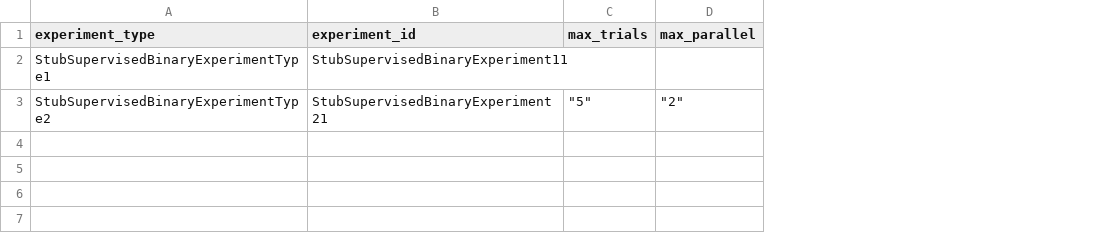
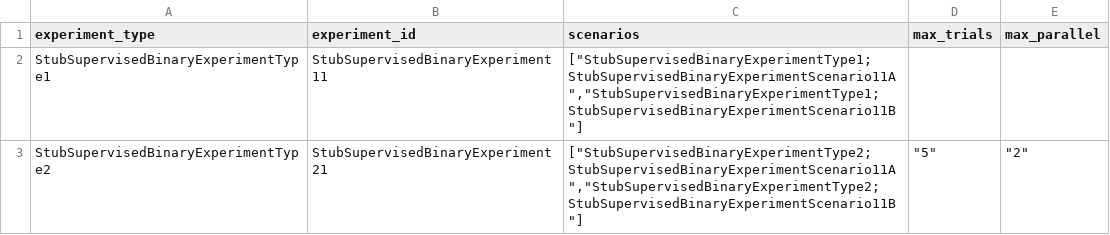
Before and after one commit to compatibl/hackathon2025, a CSV file: preloads/stubs/cl/runtime/csv/StubSupervisedBinaryExperiment.csv, drawn as a sheet; the diff names each change by its address in the sheet, - before the commit and + after, or states it on an @@ line.

```diff
--- a/preloads/stubs/cl/runtime/csv/StubSupervisedBinaryExperiment.csv
+++ b/preloads/stubs/cl/runtime/csv/StubSupervisedBinaryExperiment.csv
+column C (scenarios), rows 2-3: ["StubSupervisedBinaryExperimentType1;StubSupervisedBinaryExperimentScenario11A","StubSupervisedBinaryExperimentType1;StubSupervisedBinaryExperimentScenario11B"] | ["StubSupervisedBinaryExperimentType2;StubSupervisedBinaryExperimentScenario11A","StubSupervisedBinaryExperimentType2;StubSupervisedBinaryExperimentScenario11B"]
```
Also changed, not shown: preloads/stubs/cl/runtime/csv/StubBinaryExperiment.csv, preloads/stubs/cl/runtime/csv/StubSupervisedClassifierExperiment.csv, 34 other files.
